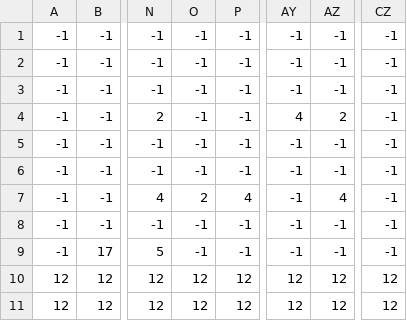
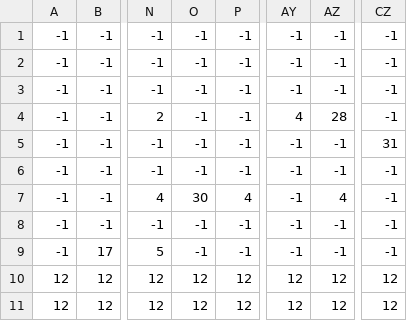
Before and after one commit to KurwaClown/Mario-Vale, a CSV file: src/ressource/map/Map2.csv, drawn as a sheet; only a part is shown, gaps mark what is left out; the diff names each change by its address in the sheet, - before the commit and + after, or states it on an @@ line.

```diff
--- a/src/ressource/map/Map2.csv
+++ b/src/ressource/map/Map2.csv
-AZ4: 2
+AZ4: 28
-CZ5: -1
+CZ5: 31
-O7: 2
+O7: 30
```
Also changed, not shown: 6 other files.
